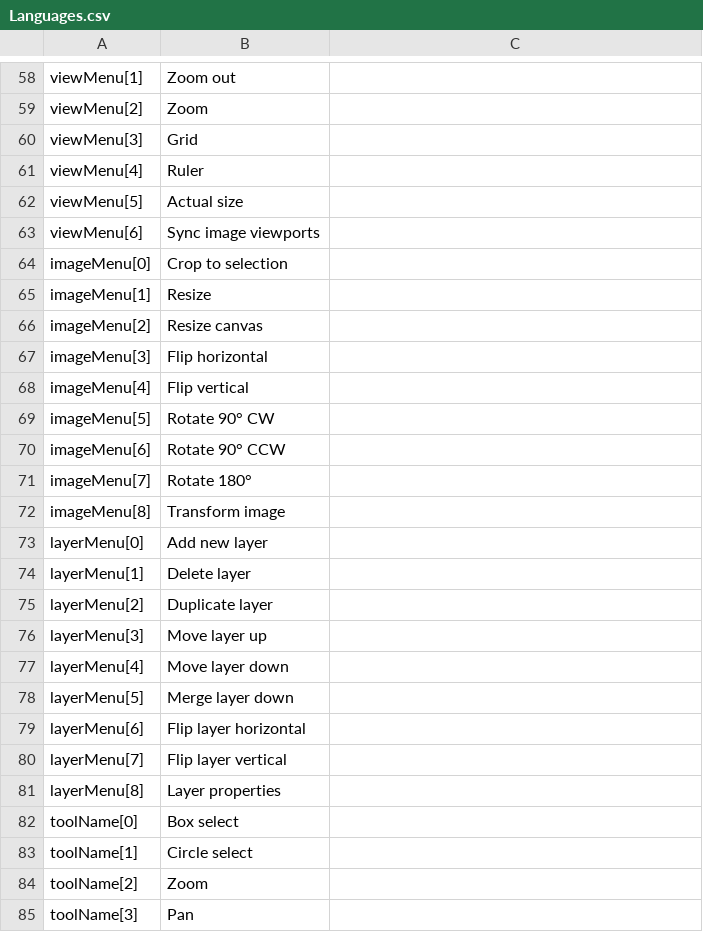
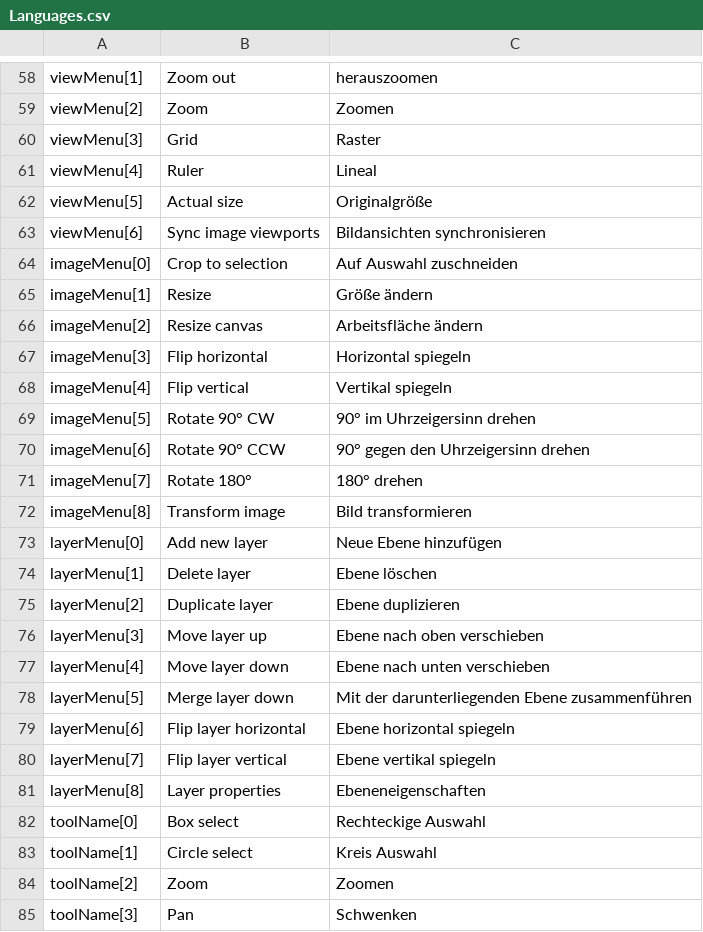
Before and after one commit to Zombieschannel/GalaxySrc, a CSV file: assets/Res/Languages.csv, drawn as a sheet; only a part is shown, gaps mark what is left out; the diff covers the shown part only; the diff names each change by its address in the sheet, - before the commit and + after, or states it on an @@ line.

```diff
--- a/assets/Res/Languages.csv
+++ b/assets/Res/Languages.csv
-C58: (empty)
+C58: herauszoomen
-C59: (empty)
+C59: Zoomen
-C60: (empty)
+C60: Raster
-C61: (empty)
+C61: Lineal
-C62: (empty)
+C62: Originalgröße
-C63: (empty)
+C63: Bildansichten synchronisieren
-C64: (empty)
+C64: Auf Auswahl zuschneiden
-C65: (empty)
+C65: Größe ändern
-C66: (empty)
+C66: Arbeitsfläche ändern
-C67: (empty)
+C67: Horizontal spiegeln
-C68: (empty)
+C68: Vertikal spiegeln
-C69: (empty)
+C69: 90° im Uhrzeigersinn drehen
-C70: (empty)
+C70: 90° gegen den Uhrzeigersinn drehen
-C71: (empty)
+C71: 180° drehen
-C72: (empty)
+C72: Bild transformieren
-C73: (empty)
+C73: Neue Ebene hinzufügen
-C74: (empty)
+C74: Ebene löschen
-C75: (empty)
+C75: Ebene duplizieren
-C76: (empty)
+C76: Ebene nach oben verschieben
-C77: (empty)
+C77: Ebene nach unten verschieben
-C78: (empty)
+C78: Mit der darunterliegenden Ebene zusammenführen
-C79: (empty)
+C79: Ebene horizontal spiegeln
-C80: (empty)
+C80: Ebene vertikal spiegeln
-C81: (empty)
+C81: Ebeneneigenschaften
-C82: (empty)
+C82: Rechteckige Auswahl
-C83: (empty)
+C83: Kreis Auswahl
-C84: (empty)
+C84: Zoomen
-C85: (empty)
+C85: Schwenken
```
Also changed, not shown: 117 edited cells elsewhere in this file, 48 other files.
